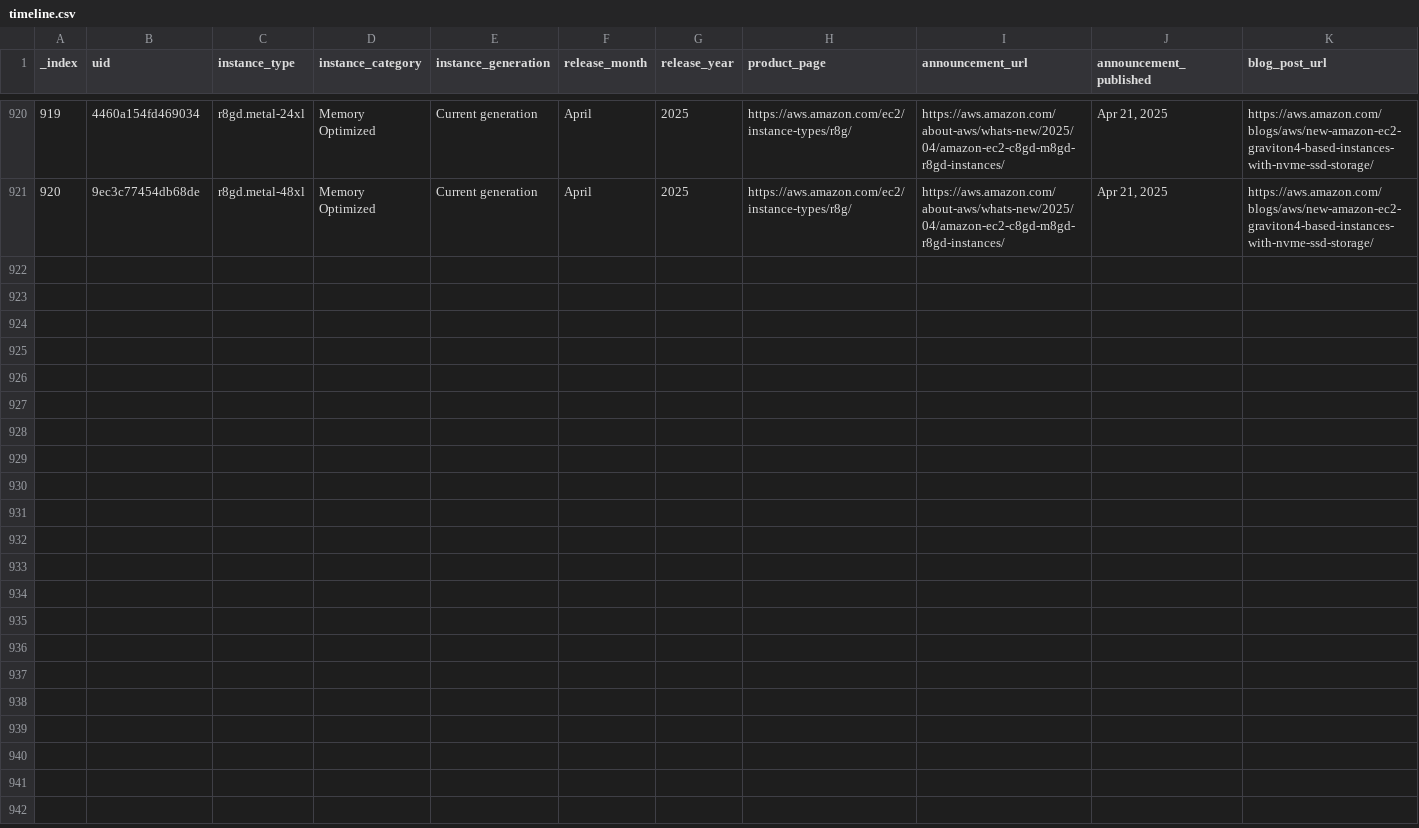
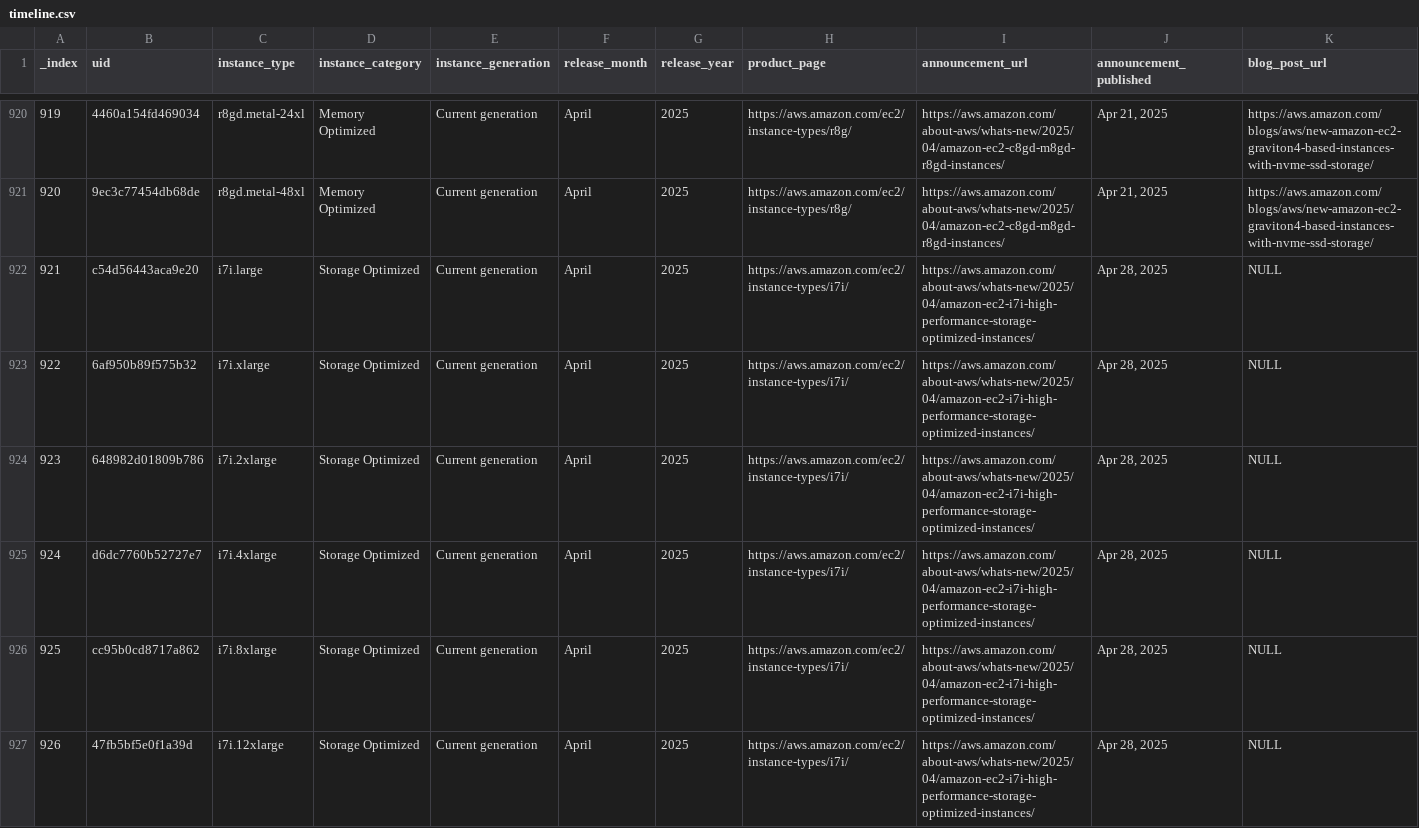
Before and after one commit to nrollr/EC2-timeline, a CSV file: public/data/timeline.csv, drawn as a sheet; only a part is shown, gaps mark what is left out; rows hold the shown columns only; the diff covers the shown part only; the diff names each change by its address in the sheet, - before the commit and + after, or states it on an @@ line.

Commit message:
Added I7i instances

```diff
--- a/public/data/timeline.csv
+++ b/public/data/timeline.csv
+row 922: 921 | c54d56443aca9e20 | i7i.large | Storage Optimized | Current generation | April | 2025 | https://aws.amazon.com/ec2/instance-types/i7i/ | https://aws.amazon.com/about-aws/whats-new/2025/04/amazon-ec2-i7i-high-performance-storage-optimized-instances/ | Apr 28, 2025 | NULL
+row 923: 922 | 6af950b89f575b32 | i7i.xlarge | Storage Optimized | Current generation | April | 2025 | https://aws.amazon.com/ec2/instance-types/i7i/ | https://aws.amazon.com/about-aws/whats-new/2025/04/amazon-ec2-i7i-high-performance-storage-optimized-instances/ | Apr 28, 2025 | NULL
+row 924: 923 | 648982d01809b786 | i7i.2xlarge | Storage Optimized | Current generation | April | 2025 | https://aws.amazon.com/ec2/instance-types/i7i/ | https://aws.amazon.com/about-aws/whats-new/2025/04/amazon-ec2-i7i-high-performance-storage-optimized-instances/ | Apr 28, 2025 | NULL
+row 925: 924 | d6dc7760b52727e7 | i7i.4xlarge | Storage Optimized | Current generation | April | 2025 | https://aws.amazon.com/ec2/instance-types/i7i/ | https://aws.amazon.com/about-aws/whats-new/2025/04/amazon-ec2-i7i-high-performance-storage-optimized-instances/ | Apr 28, 2025 | NULL
+row 926: 925 | cc95b0cd8717a862 | i7i.8xlarge | Storage Optimized | Current generation | April | 2025 | https://aws.amazon.com/ec2/instance-types/i7i/ | https://aws.amazon.com/about-aws/whats-new/2025/04/amazon-ec2-i7i-high-performance-storage-optimized-instances/ | Apr 28, 2025 | NULL
+row 927: 926 | 47fb5bf5e0f1a39d | i7i.12xlarge | Storage Optimized | Current generation | April | 2025 | https://aws.amazon.com/ec2/instance-types/i7i/ | https://aws.amazon.com/about-aws/whats-new/2025/04/amazon-ec2-i7i-high-performance-storage-optimized-instances/ | Apr 28, 2025 | NULL
```
Also changed, not shown: 5 added rows and 1 edited cell elsewhere in this file, 6 other files.
